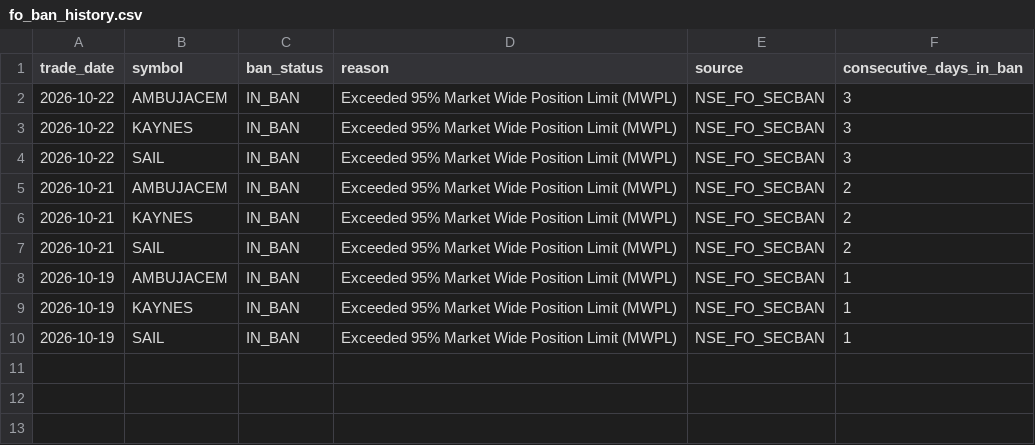
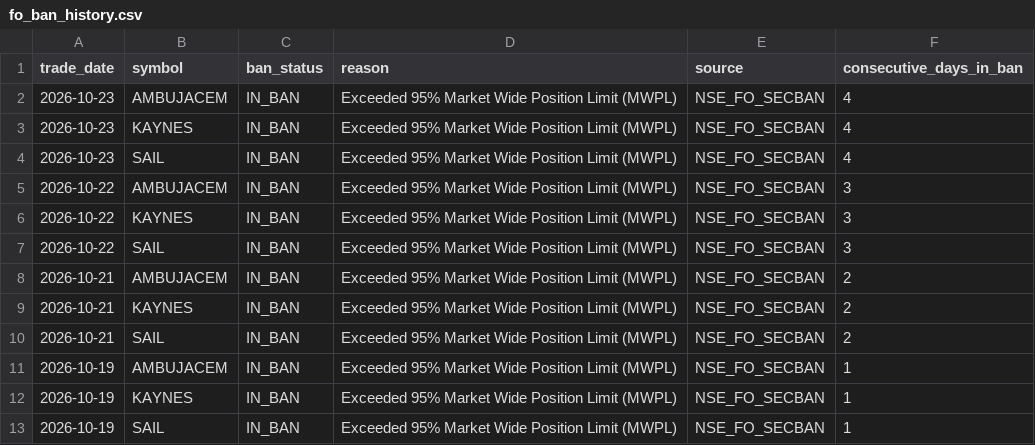
Before and after one commit to prathmeshgupta/nse-fo-ban-and-mwpl, a CSV file: output/fo_ban_history.csv, drawn as a sheet.

```diff
--- a/output/fo_ban_history.csv
+++ b/output/fo_ban_history.csv
@@ -1,2 +1,5 @@
 trade_date,symbol,ban_status,reason,source,consecutive_days_in_ban
+2026-10-23,AMBUJACEM,IN_BAN,Exceeded 95% Market Wide Position Limit (MWPL),NSE_FO_SECBAN,4
+2026-10-23,KAYNES,IN_BAN,Exceeded 95% Market Wide Position Limit (MWPL),NSE_FO_SECBAN,4
+2026-10-23,SAIL,IN_BAN,Exceeded 95% Market Wide Position Limit (MWPL),NSE_FO_SECBAN,4
 2026-10-22,AMBUJACEM,IN_BAN,Exceeded 95% Market Wide Position Limit (MWPL),NSE_FO_SECBAN,3
```
Also changed, not shown: 1 other file.
